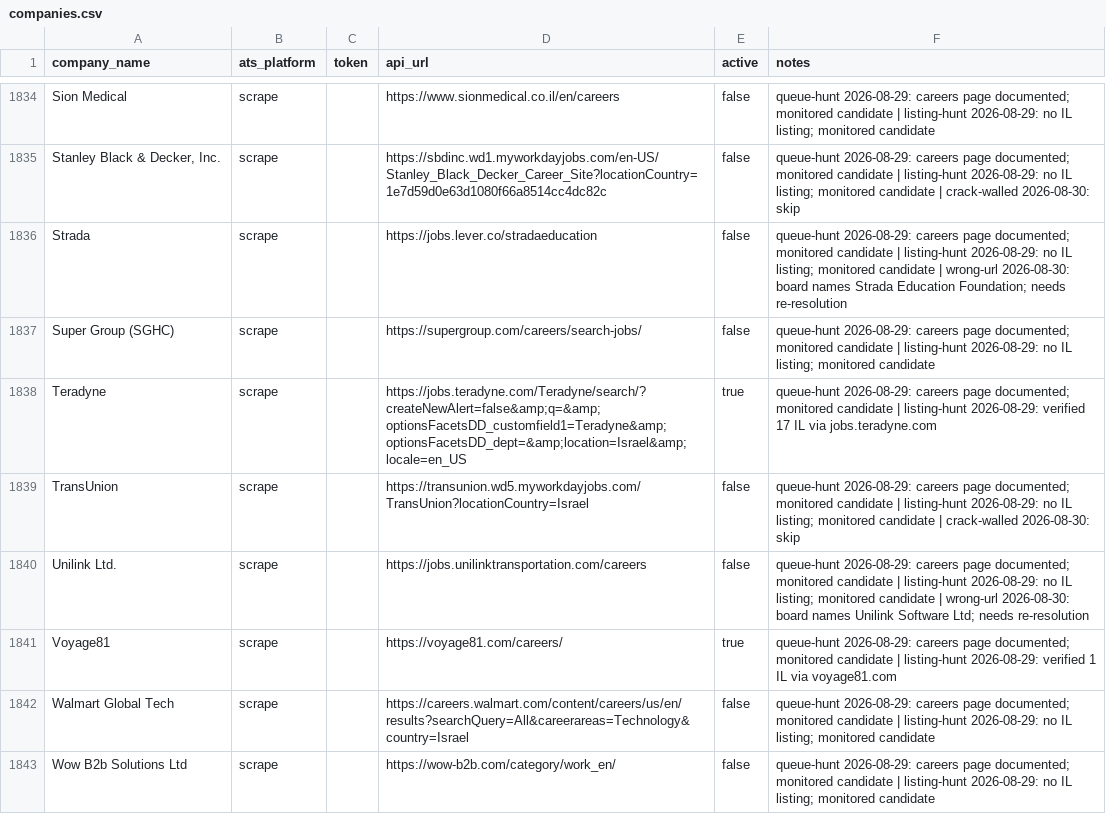
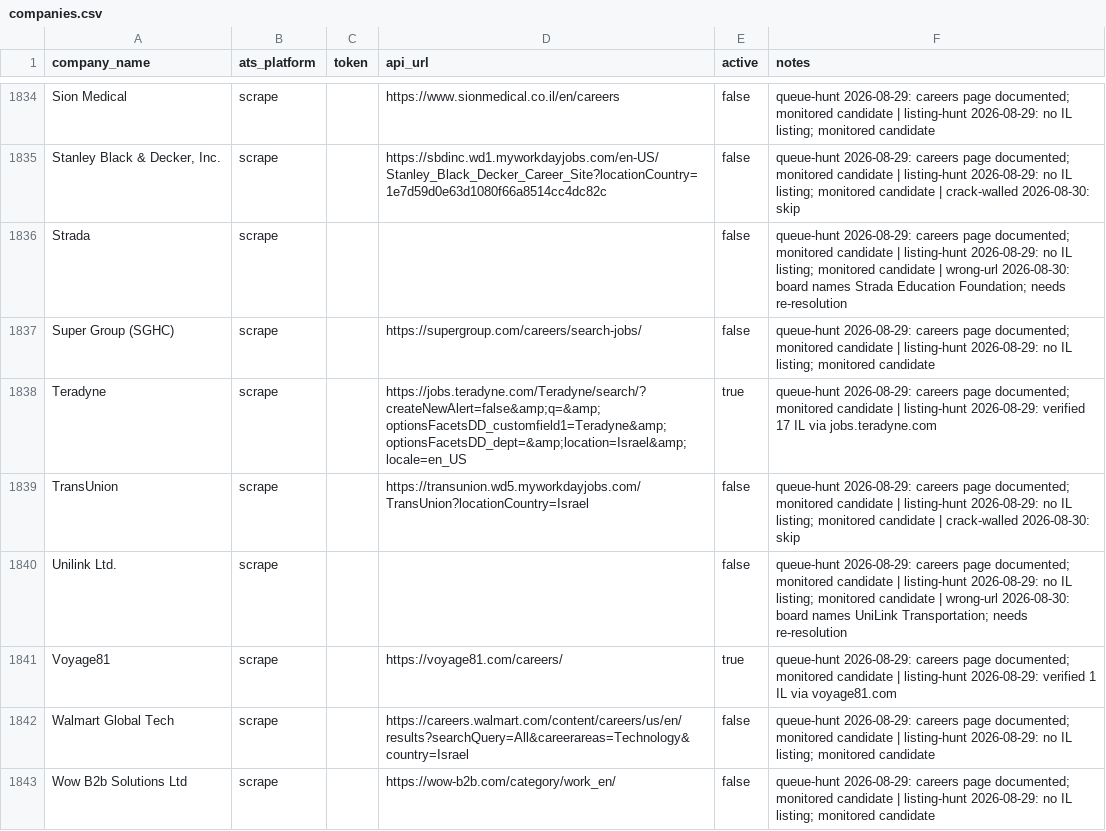
Before and after one commit to AnalystJobsIL/pipeline, a CSV file: companies.csv, drawn as a sheet; only a part is shown, gaps mark what is left out; the diff covers the shown part only.

```diff
--- a/companies.csv
+++ b/companies.csv
@@ -1835,3 +1835,3 @@ Sion Medical,scrape,,https://www.sionmedical.co.il/en/careers,false,queue-hunt 2
 "Stanley Black & Decker, Inc.",scrape,,https://sbdinc.wd1.myworkdayjobs.com/en-US/Stanley_Black_Decker_Career_Site?locationCountry=1e7d59d0e63d1080f66a8514cc4dc82c,false,queue-hunt 2026-08-29: careers page documented; monitored candidate | listing-hunt 2026-08-29: no IL listing; monitored candidate | crack-walled 2026-08-30: skip
-Strada,scrape,,https://jobs.lever.co/stradaeducation,false,queue-hunt 2026-08-29: careers page documented; monitored candidate | listing-hunt 2026-08-29: no IL listing; monitored candidate | wrong-url 2026-08-30: board names Strada Education Foundation; needs re-resolution
+Strada,scrape,,,false,queue-hunt 2026-08-29: careers page documented; monitored candidate | listing-hunt 2026-08-29: no IL listing; monitored candidate | wrong-url 2026-08-30: board names Strada Education Foundation; needs re-resolution
 Super Group (SGHC),scrape,,https://supergroup.com/careers/search-jobs/,false,queue-hunt 2026-08-29: careers page documented; monitored candidate | listing-hunt 2026-08-29: no IL listing; monitored candidate
@@ -1839,3 +1839,3 @@ Teradyne,scrape,,https://jobs.teradyne.com/Teradyne/search/?createNewAlert=false
 TransUnion,scrape,,https://transunion.wd5.myworkdayjobs.com/TransUnion?locationCountry=Israel,false,queue-hunt 2026-08-29: careers page documented; monitored candidate | listing-hunt 2026-08-29: no IL listing; monitored candidate | crack-walled 2026-08-30: skip
-Unilink Ltd.,scrape,,https://jobs.unilinktransportation.com/careers,false,queue-hunt 2026-08-29: careers page documented; monitored candidate | listing-hunt 2026-08-29: no IL listing; monitored candidate | wrong-url 2026-08-30: board names Unilink Software Ltd; needs re-resolution
+Unilink Ltd.,scrape,,,false,queue-hunt 2026-08-29: careers page documented; monitored candidate | listing-hunt 2026-08-29: no IL listing; monitored candidate | wrong-url 2026-08-30: board names UniLink Transportation; needs re-resolution
 Voyage81,scrape,,https://voyage81.com/careers/,true,queue-hunt 2026-08-29: careers page documented; monitored candidate | listing-hunt 2026-08-29: verified 1 IL via voyage81.com
```
Also changed, not shown: 16 edited cells elsewhere in this file, 9 other files.
